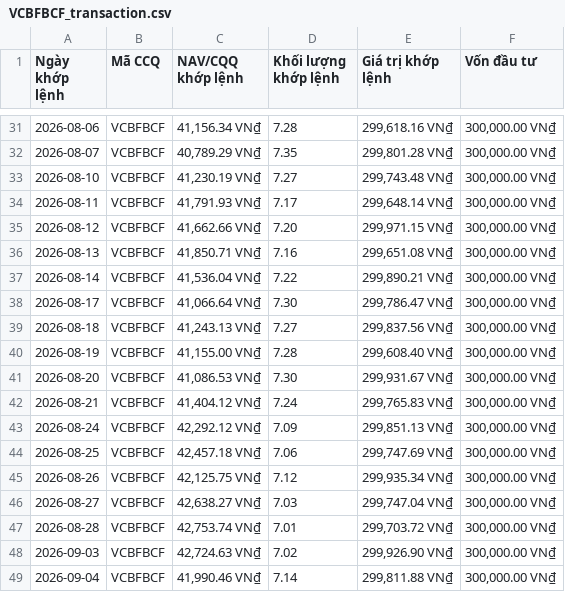
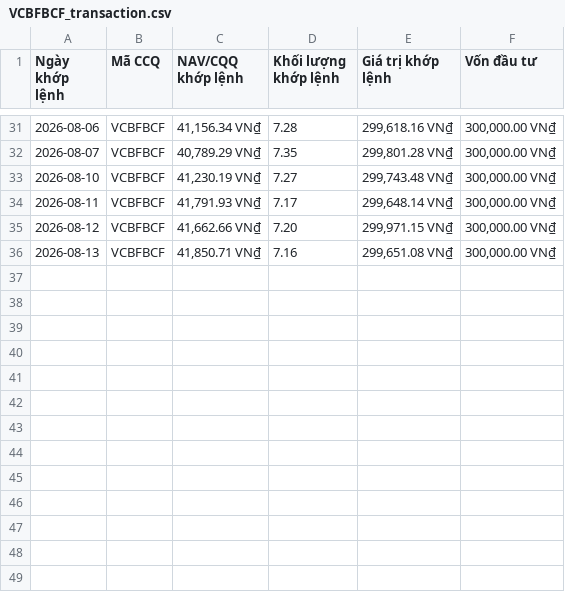
Before and after one commit to congdanh0101/vietnamese-fund-nav-tracker, a CSV file: data_trans/VCBFBCF_transaction.csv, drawn as a sheet; only a part is shown, gaps mark what is left out; the diff names each change by its address in the sheet, - before the commit and + after, or states it on an @@ line.

```diff
--- a/data_trans/VCBFBCF_transaction.csv
+++ b/data_trans/VCBFBCF_transaction.csv
-row 37: 2026-08-14 | VCBFBCF | 41,536.04 VN₫ | 7.22 | 299,890.21 VN₫ | 300,000.00 VN₫
-row 38: 2026-08-17 | VCBFBCF | 41,066.64 VN₫ | 7.30 | 299,786.47 VN₫ | 300,000.00 VN₫
-row 39: 2026-08-18 | VCBFBCF | 41,243.13 VN₫ | 7.27 | 299,837.56 VN₫ | 300,000.00 VN₫
-row 40: 2026-08-19 | VCBFBCF | 41,155.00 VN₫ | 7.28 | 299,608.40 VN₫ | 300,000.00 VN₫
-row 41: 2026-08-20 | VCBFBCF | 41,086.53 VN₫ | 7.30 | 299,931.67 VN₫ | 300,000.00 VN₫
-row 42: 2026-08-21 | VCBFBCF | 41,404.12 VN₫ | 7.24 | 299,765.83 VN₫ | 300,000.00 VN₫
-row 43: 2026-08-24 | VCBFBCF | 42,292.12 VN₫ | 7.09 | 299,851.13 VN₫ | 300,000.00 VN₫
-row 44: 2026-08-25 | VCBFBCF | 42,457.18 VN₫ | 7.06 | 299,747.69 VN₫ | 300,000.00 VN₫
-row 45: 2026-08-26 | VCBFBCF | 42,125.75 VN₫ | 7.12 | 299,935.34 VN₫ | 300,000.00 VN₫
-row 46: 2026-08-27 | VCBFBCF | 42,638.27 VN₫ | 7.03 | 299,747.04 VN₫ | 300,000.00 VN₫
-row 47: 2026-08-28 | VCBFBCF | 42,753.74 VN₫ | 7.01 | 299,703.72 VN₫ | 300,000.00 VN₫
-row 48: 2026-09-03 | VCBFBCF | 42,724.63 VN₫ | 7.02 | 299,926.90 VN₫ | 300,000.00 VN₫
-row 49: 2026-09-04 | VCBFBCF | 41,990.46 VN₫ | 7.14 | 299,811.88 VN₫ | 300,000.00 VN₫
```
Also changed, not shown: 5 other files.
